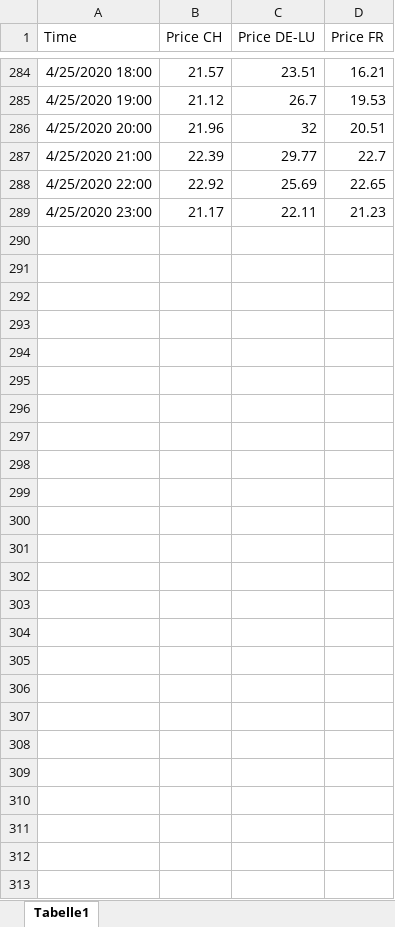
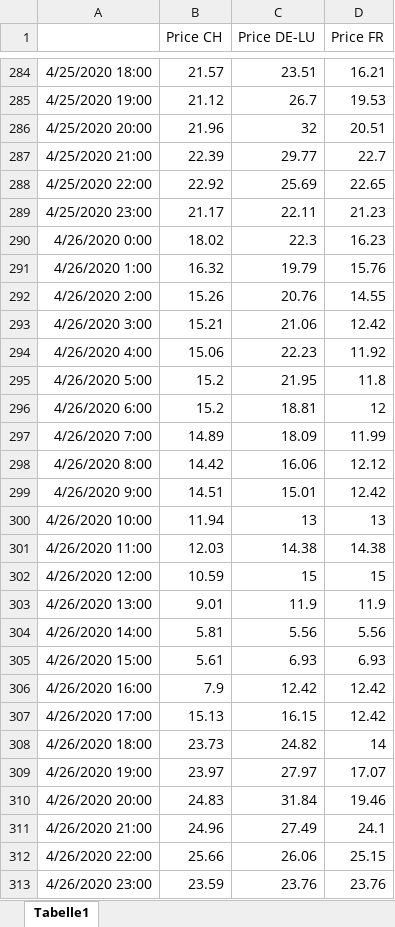
Before and after one commit to jensboss/hydropt, an Excel workbook: spot_auction_results/spot_data.xlsx, sheet Tabelle1, drawn as a sheet; only a part is shown, gaps mark what is left out; values as stored, in another font and other column widths than the file's, no borders; charts and pictures not drawn; the diff names each change by its address in the sheet, - before the commit and + after, or states it on an @@ line.

```diff
--- a/spot_auction_results/spot_data.xlsx (sheet Tabelle1)
+++ b/spot_auction_results/spot_data.xlsx (sheet Tabelle1)
-A1: Time
+A1: (empty)
+row 290: 4/26/2020 0:00 | 18.02 | 22.3 | 16.23
+row 291: 4/26/2020 1:00 | 16.32 | 19.79 | 15.76
+row 292: 4/26/2020 2:00 | 15.26 | 20.76 | 14.55
+row 293: 4/26/2020 3:00 | 15.21 | 21.06 | 12.42
+row 294: 4/26/2020 4:00 | 15.06 | 22.23 | 11.92
+row 295: 4/26/2020 5:00 | 15.2 | 21.95 | 11.8
+row 296: 4/26/2020 6:00 | 15.2 | 18.81 | 12
+row 297: 4/26/2020 7:00 | 14.89 | 18.09 | 11.99
+row 298: 4/26/2020 8:00 | 14.42 | 16.06 | 12.12
+row 299: 4/26/2020 9:00 | 14.51 | 15.01 | 12.42
+row 300: 4/26/2020 10:00 | 11.94 | 13 | 13
+row 301: 4/26/2020 11:00 | 12.03 | 14.38 | 14.38
+row 302: 4/26/2020 12:00 | 10.59 | 15 | 15
+row 303: 4/26/2020 13:00 | 9.01 | 11.9 | 11.9
+row 304: 4/26/2020 14:00 | 5.81 | 5.56 | 5.56
+row 305: 4/26/2020 15:00 | 5.61 | 6.93 | 6.93
+row 306: 4/26/2020 16:00 | 7.9 | 12.42 | 12.42
+row 307: 4/26/2020 17:00 | 15.13 | 16.15 | 12.42
+row 308: 4/26/2020 18:00 | 23.73 | 24.82 | 14
+row 309: 4/26/2020 19:00 | 23.97 | 27.97 | 17.07
+row 310: 4/26/2020 20:00 | 24.83 | 31.84 | 19.46
+row 311: 4/26/2020 21:00 | 24.96 | 27.49 | 24.1
+row 312: 4/26/2020 22:00 | 25.66 | 26.06 | 25.15
+row 313: 4/26/2020 23:00 | 23.59 | 23.76 | 23.76
```
Also changed, not shown: 6 other files.
